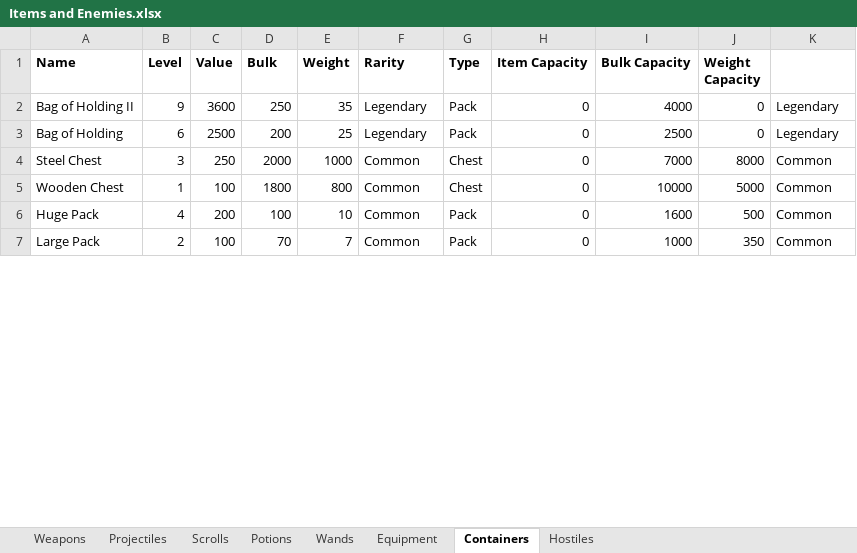
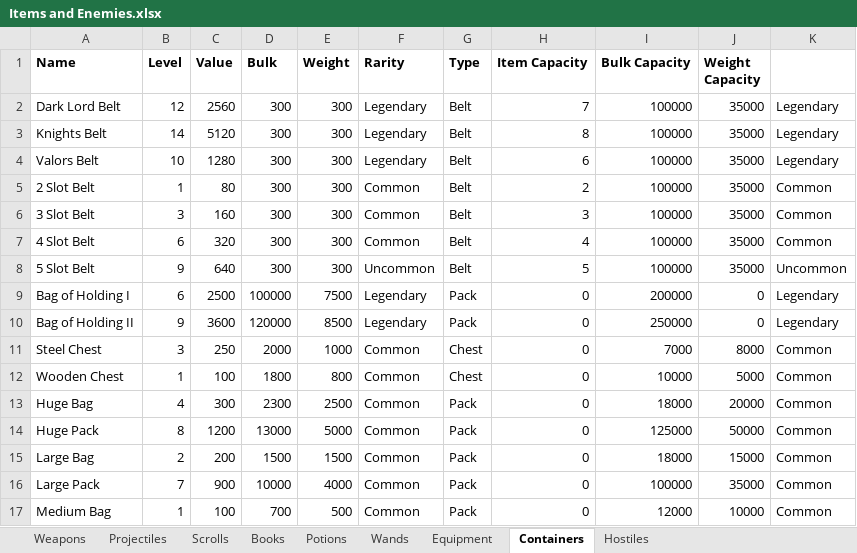
Before and after one commit to NTDLS/RogueQuest, an Excel workbook: Documentation/Items and Enemies.xlsx, sheet Containers, drawn as a sheet; only a part is shown; values as stored, in another font and other column widths than the file's, no borders; removed rows and columns are numbered as before the commit, all else as after; the diff covers the shown part only; the diff names each change by its address in the sheet, - before the commit and + after, or states it on an @@ line.

```diff
--- a/Documentation/Items and Enemies.xlsx (sheet Containers)
+++ b/Documentation/Items and Enemies.xlsx (sheet Containers)
+sheet tab: Books
+row 2: Dark Lord Belt | 12 | 2560 | 300 | 300 | Legendary | Belt | 7 | 100000 | 35000 | Legendary
+row 3: Knights Belt | 14 | 5120 | 300 | 300 | Legendary | Belt | 8 | 100000 | 35000 | Legendary
+row 4: Valors Belt | 10 | 1280 | 300 | 300 | Legendary | Belt | 6 | 100000 | 35000 | Legendary
+row 5: 2 Slot Belt | 1 | 80 | 300 | 300 | Common | Belt | 2 | 100000 | 35000 | Common
+row 6: 3 Slot Belt | 3 | 160 | 300 | 300 | Common | Belt | 3 | 100000 | 35000 | Common
+row 7: 4 Slot Belt | 6 | 320 | 300 | 300 | Common | Belt | 4 | 100000 | 35000 | Common
+row 8: 5 Slot Belt | 9 | 640 | 300 | 300 | Uncommon | Belt | 5 | 100000 | 35000 | Uncommon
+row 9: Bag of Holding I | 6 | 2500 | 100000 | 7500 | Legendary | Pack | 0 | 200000 | 0 | Legendary
-D10 (Bulk): 250
+D10 (Bulk): 120000
-E10 (Weight): 35
+E10 (Weight): 8500
-I10 (Bulk Capacity): 4000
+I10 (Bulk Capacity): 250000
-row 3: Bag of Holding | 6 | 2500 | 200 | 25 | Legendary | Pack | 0 | 2500 | 0 | Legendary
+row 13: Huge Bag | 4 | 300 | 2300 | 2500 | Common | Pack | 0 | 18000 | 20000 | Common
-B14 (Level): 4
+B14 (Level): 8
-C14 (Value): 200
+C14 (Value): 1200
-D14 (Bulk): 100
+D14 (Bulk): 13000
-E14 (Weight): 10
+E14 (Weight): 5000
-I14 (Bulk Capacity): 1600
+I14 (Bulk Capacity): 125000
-J14 (Weight Capacity): 500
+J14 (Weight Capacity): 50000
+row 15: Large Bag | 2 | 200 | 1500 | 1500 | Common | Pack | 0 | 18000 | 15000 | Common
-B16 (Level): 2
+B16 (Level): 7
-C16 (Value): 100
+C16 (Value): 900
-D16 (Bulk): 70
+D16 (Bulk): 10000
-E16 (Weight): 7
+E16 (Weight): 4000
-I16 (Bulk Capacity): 1000
+I16 (Bulk Capacity): 100000
-J16 (Weight Capacity): 350
+J16 (Weight Capacity): 35000
+row 17: Medium Bag | 1 | 100 | 700 | 500 | Common | Pack | 0 | 12000 | 10000 | Common
```
Also changed, not shown: 1 added row, 7 removed rows and 12 edited cells elsewhere in this sheet, sheet Scrolls, sheet Potions, sheet Weapons, sheet Equipment, sheet Wands, sheet Hostiles, 1 more sheet, 1 other file.
